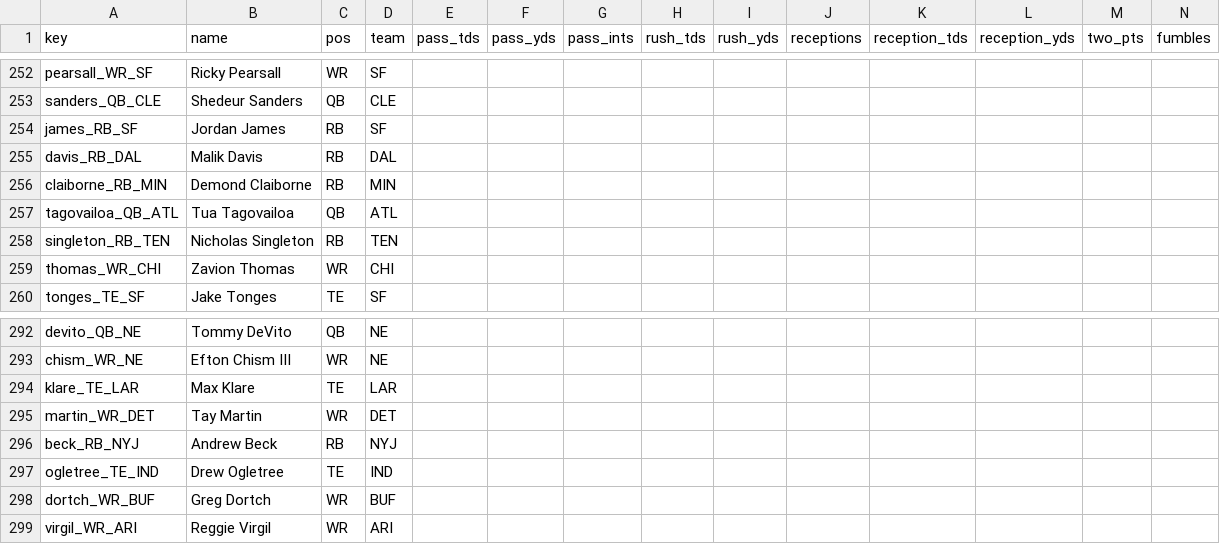
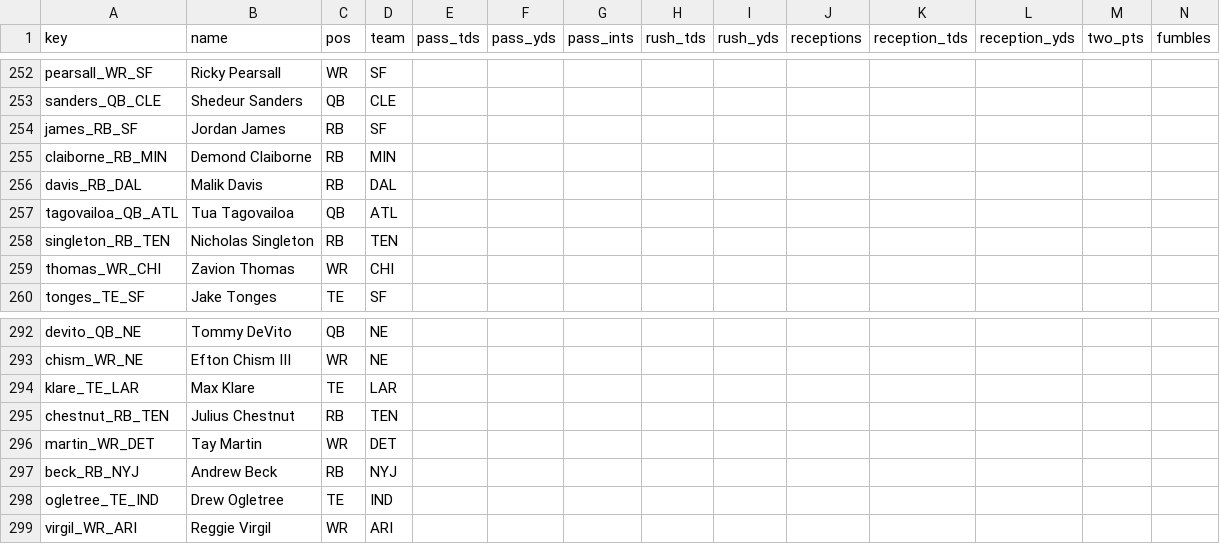
Before and after one commit to c4c-innovationslab/fantasy-football-manager, a CSV file: data/raw/projections/ESPN-Projections-2026.csv, drawn as a sheet; only a part is shown, gaps mark what is left out; removed rows and columns are numbered as before the commit, all else as after; rows hold the shown columns only; the diff names each change by its address in the sheet, - before the commit and + after, or states it on an @@ line.

```diff
--- a/data/raw/projections/ESPN-Projections-2026.csv
+++ b/data/raw/projections/ESPN-Projections-2026.csv
@@ row 256 moved to row 255: claiborne_RB_MIN @@
+row 295: chestnut_RB_TEN | Julius Chestnut | RB | TEN
-row 298: dortch_WR_BUF | Greg Dortch | WR | BUF
```
Also changed, not shown: data/processed/Projections-2026.csv, data/raw/projections/CBS-Projections-2026.csv, 2 other files.
